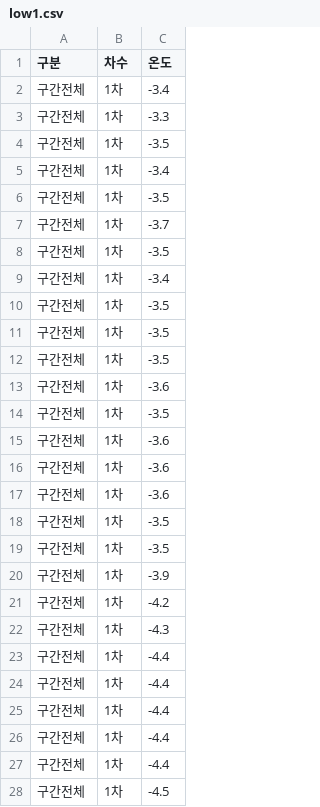
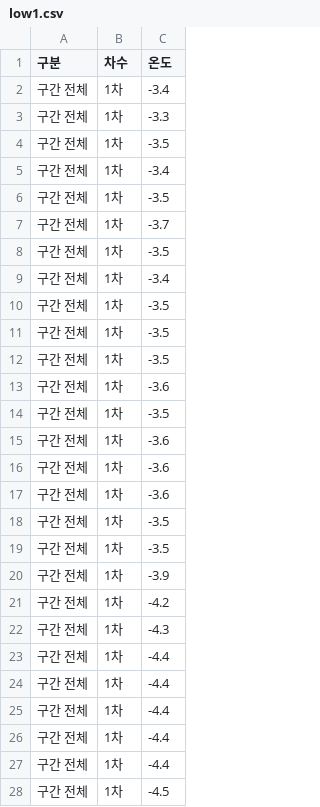
Before and after one commit to ikdkd11/icy-road_GWJ, a CSV file: GWJ/0_data/low1.csv, drawn as a sheet; only a part is shown; the diff covers the shown part only.

```diff
--- a/GWJ/0_data/low1.csv
+++ b/GWJ/0_data/low1.csv
@@ -1,28 +1,28 @@
 구분,차수,온도
-구간전체,1차,-3.4
-구간전체,1차,-3.3
-구간전체,1차,-3.5
-구간전체,1차,-3.4
-구간전체,1차,-3.5
-구간전체,1차,-3.7
-구간전체,1차,-3.5
-구간전체,1차,-3.4
-구간전체,1차,-3.5
-구간전체,1차,-3.5
-구간전체,1차,-3.5
-구간전체,1차,-3.6
-구간전체,1차,-3.5
-구간전체,1차,-3.6
-구간전체,1차,-3.6
-구간전체,1차,-3.6
-구간전체,1차,-3.5
-구간전체,1차,-3.5
-구간전체,1차,-3.9
-구간전체,1차,-4.2
-구간전체,1차,-4.3
-구간전체,1차,-4.4
-구간전체,1차,-4.4
-구간전체,1차,-4.4
-구간전체,1차,-4.4
-구간전체,1차,-4.4
-구간전체,1차,-4.5
+구간 전체,1차,-3.4
+구간 전체,1차,-3.3
+구간 전체,1차,-3.5
+구간 전체,1차,-3.4
+구간 전체,1차,-3.5
+구간 전체,1차,-3.7
+구간 전체,1차,-3.5
+구간 전체,1차,-3.4
+구간 전체,1차,-3.5
+구간 전체,1차,-3.5
+구간 전체,1차,-3.5
+구간 전체,1차,-3.6
+구간 전체,1차,-3.5
+구간 전체,1차,-3.6
+구간 전체,1차,-3.6
+구간 전체,1차,-3.6
+구간 전체,1차,-3.5
+구간 전체,1차,-3.5
+구간 전체,1차,-3.9
+구간 전체,1차,-4.2
+구간 전체,1차,-4.3
+구간 전체,1차,-4.4
+구간 전체,1차,-4.4
+구간 전체,1차,-4.4
+구간 전체,1차,-4.4
+구간 전체,1차,-4.4
+구간 전체,1차,-4.5
```
Also changed, not shown: 71 edited cells elsewhere in this file, GWJ/0_data/low2.csv, GWJ/0_data/low3.csv, 6 other files.
